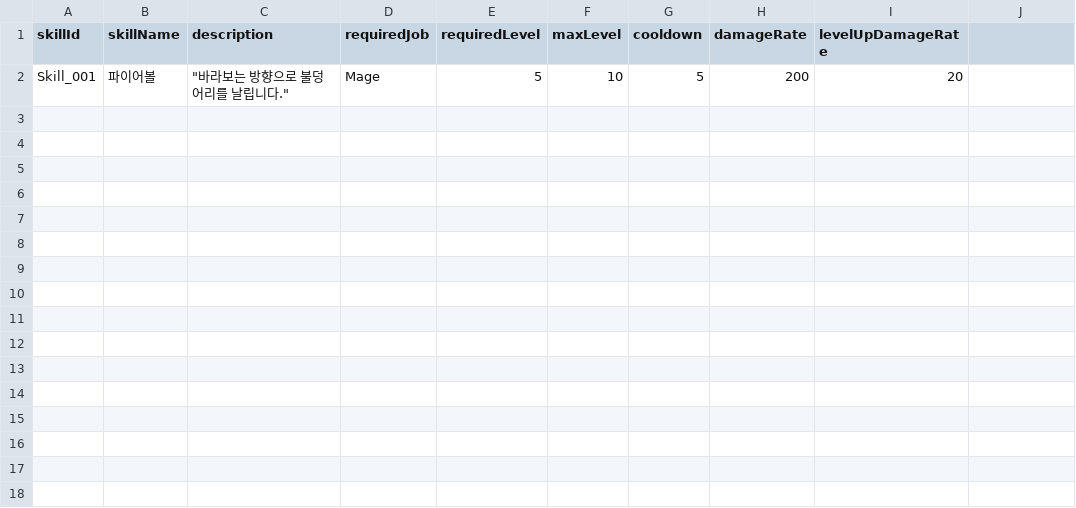
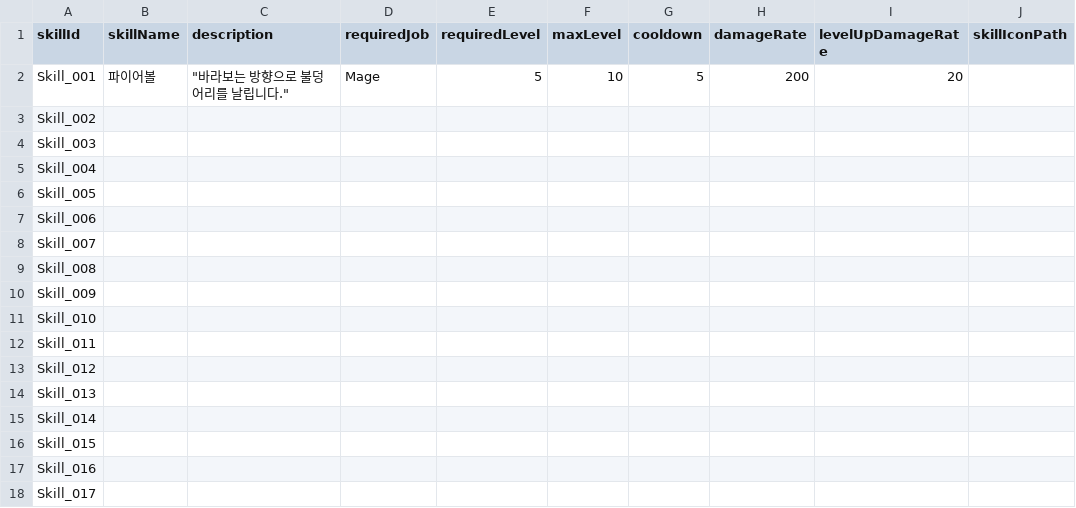
Before and after one commit to sepyris/ProjectRV, a CSV file: Assets/Resources/Data/Skill.csv, drawn as a sheet; the diff names each change by its address in the sheet, - before the commit and + after, or states it on an @@ line.

```diff
--- a/Assets/Resources/Data/Skill.csv
+++ b/Assets/Resources/Data/Skill.csv
-J1: (empty)
+J1: skillIconPath
+row 3: Skill_002
+row 4: Skill_003
+row 5: Skill_004
+row 6: Skill_005
+row 7: Skill_006
+row 8: Skill_007
+row 9: Skill_008
+row 10: Skill_009
+row 11: Skill_010
+row 12: Skill_011
+row 13: Skill_012
+row 14: Skill_013
+row 15: Skill_014
+row 16: Skill_015
+row 17: Skill_016
+row 18: Skill_017
```
Also changed, not shown: Assets/Resources/Data/Dialogue.csv, Assets/Resources/Data/Npcs.csv, 42 other files.
